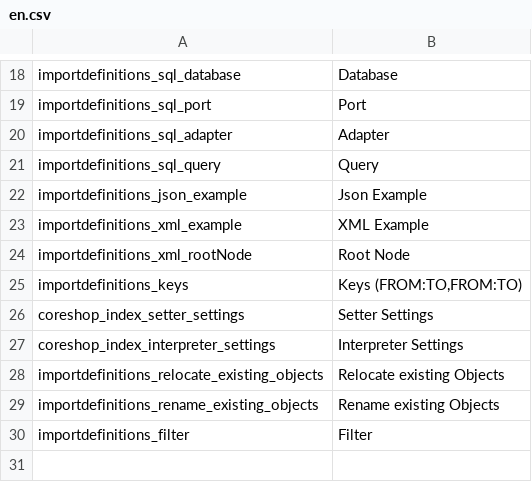
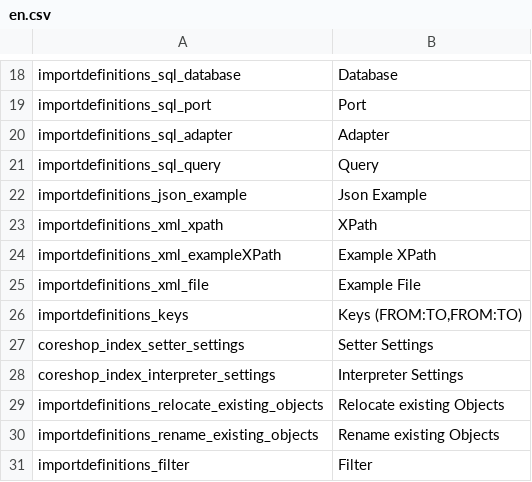
Before and after one commit to instride-ch/pimcore-data-definitions, a CSV file: static/texts/en.csv, drawn as a sheet; only a part is shown, gaps mark what is left out; removed rows and columns are numbered as before the commit, all else as after; the diff names each change by its address in the sheet, - before the commit and + after, or states it on an @@ line.

Commit message:
refactor interpreter and refactor xml provider to support xpath's and whole files als example

```diff
--- a/static/texts/en.csv
+++ b/static/texts/en.csv
-row 23: importdefinitions_xml_example | XML Example
-row 24: importdefinitions_xml_rootNode | Root Node
+row 23: importdefinitions_xml_xpath | XPath
+row 24: importdefinitions_xml_exampleXPath | Example XPath
+row 25: importdefinitions_xml_file | Example File
```
Also changed, not shown: 14 other files.
